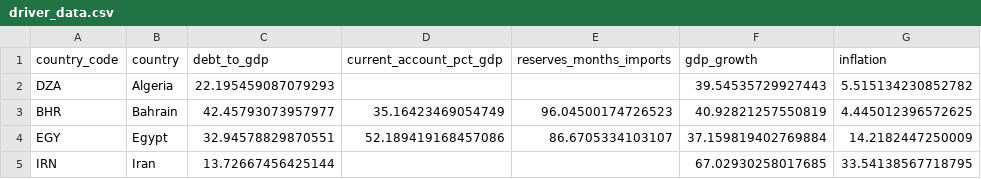
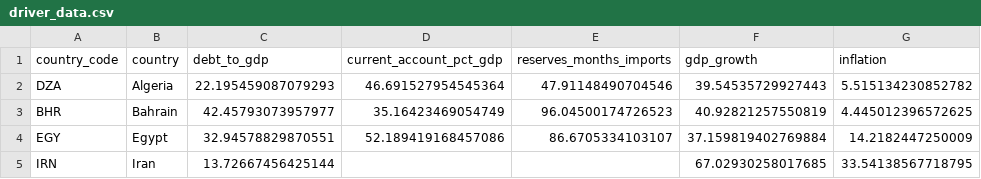
Before and after one commit to rafaywaqar2004-lang/overeign-risk-index, a CSV file: driver_data.csv, drawn as a sheet; only a part is shown; the diff names each change by its address in the sheet, - before the commit and + after, or states it on an @@ line.

```diff
--- a/driver_data.csv
+++ b/driver_data.csv
-D2 (current_account_pct_gdp): (empty)
+D2 (current_account_pct_gdp): 46.691527954545364
-E2 (reserves_months_imports): (empty)
+E2 (reserves_months_imports): 47.91148490704546
```
Also changed, not shown: driver_history.csv, live_sovereign_risk_data.csv, 5 other files.
